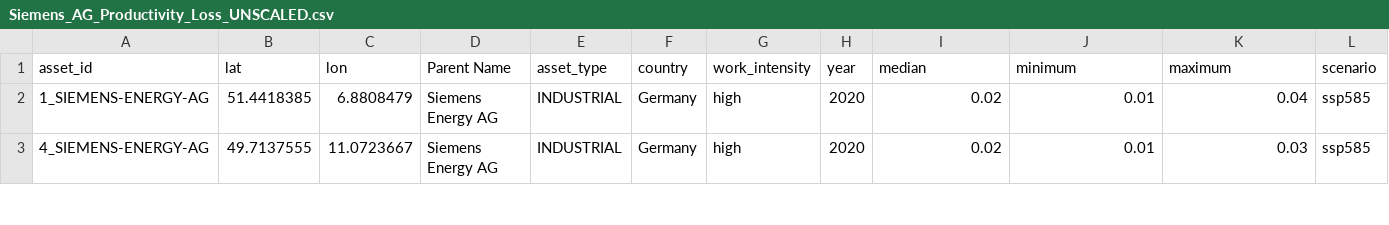
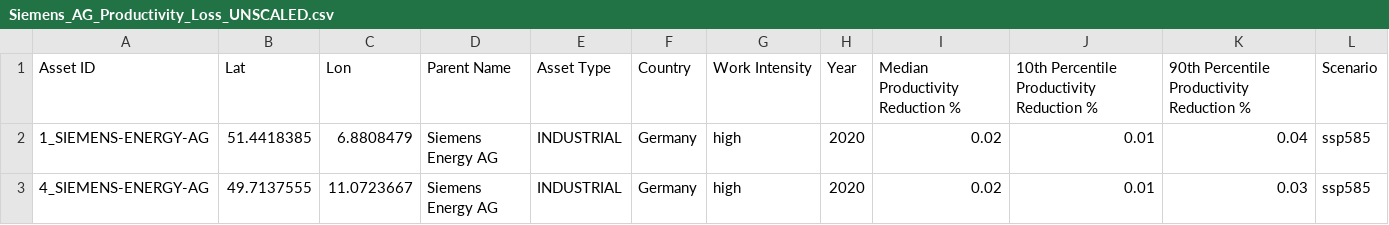
Before and after one commit to climate-x-org/Productivity_Loss_V2.0, a CSV file: output_csvs/Siemens_AG_Productivity_Loss_UNSCALED.csv, drawn as a sheet; only a part is shown; removed rows and columns are numbered as before the commit, all else as after; the diff names each change by its address in the sheet, - before the commit and + after, or states it on an @@ line.

```diff
--- a/output_csvs/Siemens_AG_Productivity_Loss_UNSCALED.csv
+++ b/output_csvs/Siemens_AG_Productivity_Loss_UNSCALED.csv
-row 1: asset_id | lat | lon | Parent Name | asset_type | country | work_intensity | year | median | minimum | maximum | scenario
+row 1: Asset ID | Lat | Lon | Parent Name | Asset Type | Country | Work Intensity | Year | Median Productivity Reduction % | 10th Percentile Productivity Reduction % | 90th Percentile Productivity Reduction % | Scenario
```
Also changed, not shown: output_csvs/Siemens_AG_Productivity_Loss_AC_SCALED.csv, 11 other files.
